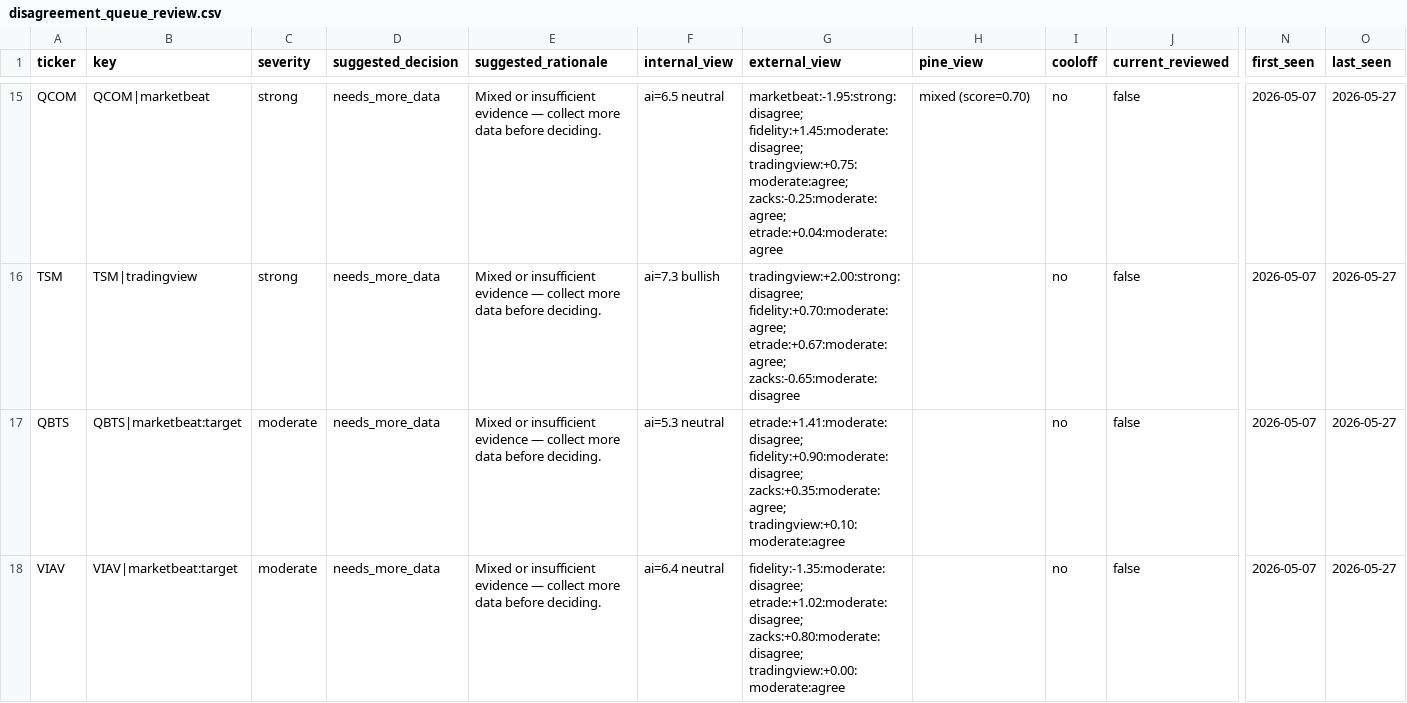
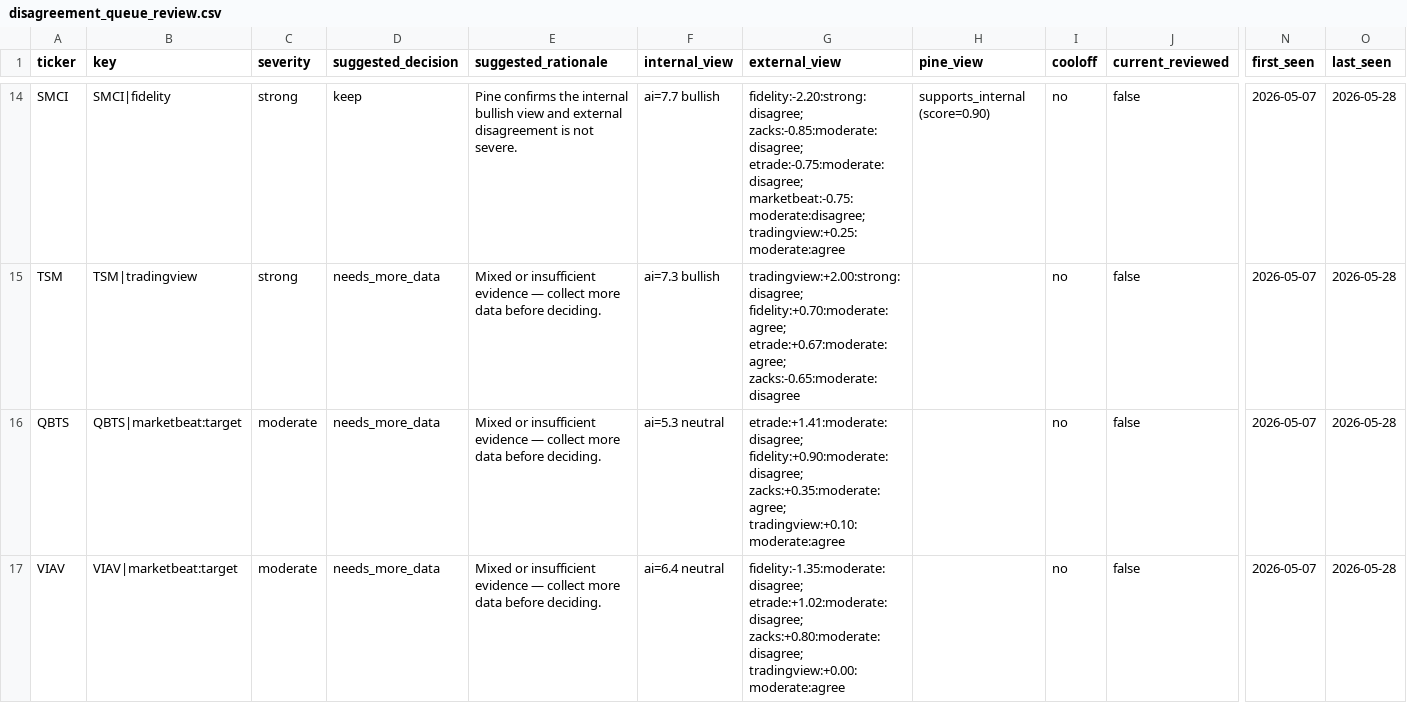
Before and after one commit to stdeplock-prog/ai-stock-rankings, a CSV file: data/reports/disagreement_queue_review.csv, drawn as a sheet; only a part is shown, gaps mark what is left out; addresses are those after the commit; the diff covers the shown part only; the diff names each change by its address in the sheet, - before the commit and + after, or states it on an @@ line.

```diff
--- a/data/reports/disagreement_queue_review.csv
+++ b/data/reports/disagreement_queue_review.csv
-A14 (ticker): QCOM
+A14 (ticker): SMCI
-B14 (key): QCOM|marketbeat
+B14 (key): SMCI|fidelity
-D14 (suggested_decision): needs_more_data
+D14 (suggested_decision): keep
-E14 (suggested_rationale): Mixed or insufficient evidence — collect more data before deciding.
+E14 (suggested_rationale): Pine confirms the internal bullish view and external disagreement is not severe.
-F14 (internal_view): ai=6.5 neutral
+F14 (internal_view): ai=7.7 bullish
-G14 (external_view): marketbeat:-1.95:strong:disagree; fidelity:+1.45:moderate:disagree; tradingview:+0.75:moderate:agree; zacks:-0.25:moderate:agree; etrade:+0.04:moderate:agree
+G14 (external_view): fidelity:-2.20:strong:disagree; zacks:-0.85:moderate:disagree; etrade:-0.75:moderate:disagree; marketbeat:-0.75:moderate:disagree; tradingview:+0.25:moderate:agree
-H14 (pine_view): mixed (score=0.70)
+H14 (pine_view): supports_internal (score=0.90)
-O14:O17 (last_seen): 2026-05-27
+O14:O17 (last_seen): 2026-05-28
```
Also changed, not shown: 3 added rows, 4 removed rows and 24 edited cells elsewhere in this file, data/processed/catalysts.csv, data/processed/scoring_outputs/swing_rankings.csv, 44 other files.
